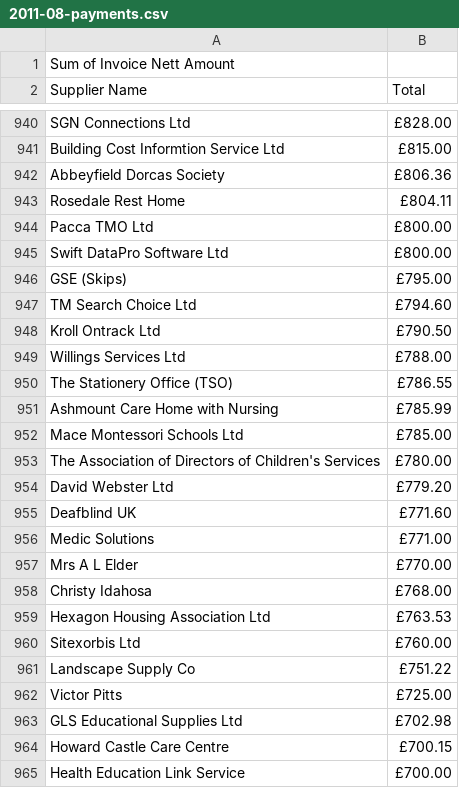
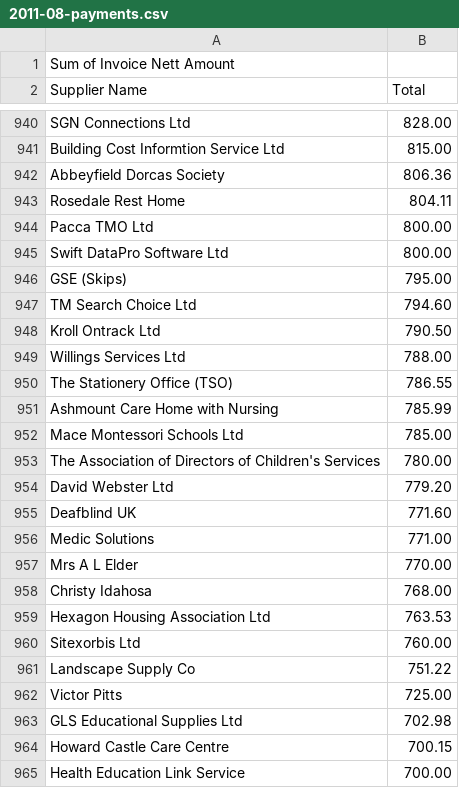
Before and after one commit to zenlan/lambethdatastore, a CSV file: payments-to-suppliers/2011-08-payments.csv, drawn as a sheet; only a part is shown, gaps mark what is left out; the diff covers the shown part only; the diff names each change by its address in the sheet, - before the commit and + after, or states it on an @@ line.

```diff
--- a/payments-to-suppliers/2011-08-payments.csv
+++ b/payments-to-suppliers/2011-08-payments.csv
-B940 (Total): £828.00
+B940 (Total): 828.00
-B941 (Total): £815.00
+B941 (Total): 815.00
-B942 (Total): £806.36
+B942 (Total): 806.36
-B943 (Total): £804.11
+B943 (Total): 804.11
-B944:B945 (Total): £800.00
+B944:B945 (Total): 800.00
-B946 (Total): £795.00
+B946 (Total): 795.00
-B947 (Total): £794.60
+B947 (Total): 794.60
-B948 (Total): £790.50
+B948 (Total): 790.50
-B949 (Total): £788.00
+B949 (Total): 788.00
-B950 (Total): £786.55
+B950 (Total): 786.55
-B951 (Total): £785.99
+B951 (Total): 785.99
-B952 (Total): £785.00
+B952 (Total): 785.00
-B953 (Total): £780.00
+B953 (Total): 780.00
-B954 (Total): £779.20
+B954 (Total): 779.20
-B955 (Total): £771.60
+B955 (Total): 771.60
-B956 (Total): £771.00
+B956 (Total): 771.00
-B957 (Total): £770.00
+B957 (Total): 770.00
-B958 (Total): £768.00
+B958 (Total): 768.00
-B959 (Total): £763.53
+B959 (Total): 763.53
-B960 (Total): £760.00
+B960 (Total): 760.00
-B961 (Total): £751.22
+B961 (Total): 751.22
-B962 (Total): £725.00
+B962 (Total): 725.00
-B963 (Total): £702.98
+B963 (Total): 702.98
-B964 (Total): £700.15
+B964 (Total): 700.15
-B965 (Total): £700.00
+B965 (Total): 700.00
```
Also changed, not shown: 73 edited cells elsewhere in this file, payments-to-suppliers/2011-02-payments.csv, payments-to-suppliers/2011-03-payments.csv, 14 other files.
